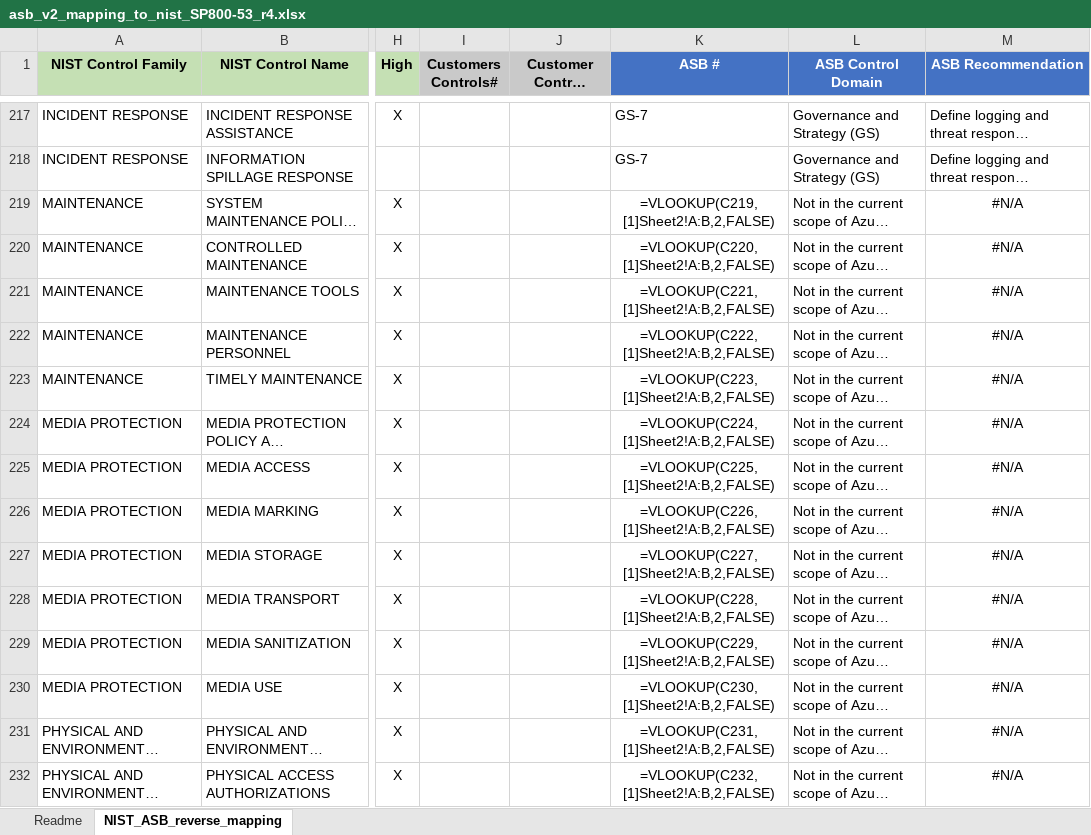
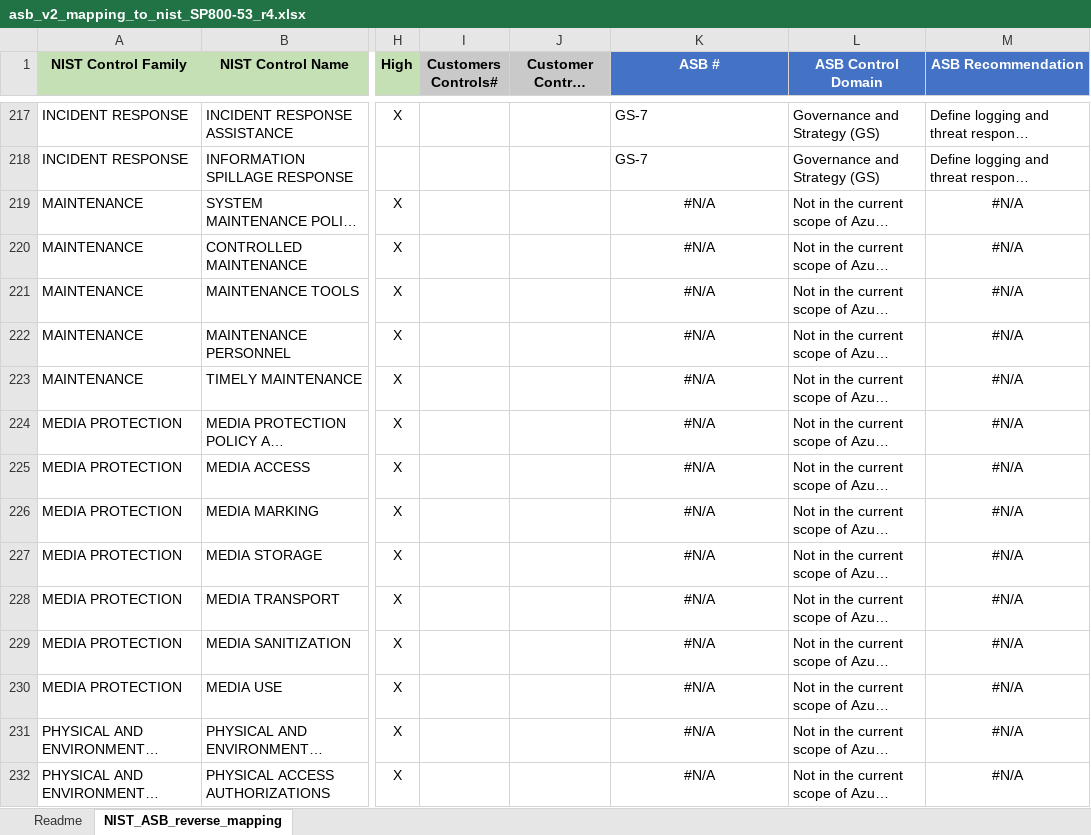
Before and after one commit to MicrosoftDocs/SecurityBenchmarks, an Excel workbook: Azure Security Benchmark/2.0/asb_v2_mapping_to_nist_SP800-53_r4.xlsx, sheet NIST_ASB_reverse_mapping, drawn as a sheet; only a part is shown, gaps mark what is left out; long unchanged cells end in …; values as stored, in another font and other column widths than the file's, no borders; formulas are shown in place of their values; the diff covers the shown part only; the diff names each change by its address in the sheet, - before the commit and + after, or states it on an @@ line.

Commit message:
Replacing VLOOKUPS with flat data

```diff
--- a/Azure Security Benchmark/2.0/asb_v2_mapping_to_nist_SP800-53_r4.xlsx (sheet NIST_ASB_reverse_mapping)
+++ b/Azure Security Benchmark/2.0/asb_v2_mapping_to_nist_SP800-53_r4.xlsx (sheet NIST_ASB_reverse_mapping)
-K219 (ASB #): =VLOOKUP(C219,[1]Sheet2!A:B,2,FALSE)
+K219 (ASB #): #N/A
-K220 (ASB #): =VLOOKUP(C220,[1]Sheet2!A:B,2,FALSE)
+K220 (ASB #): #N/A
-K221 (ASB #): =VLOOKUP(C221,[1]Sheet2!A:B,2,FALSE)
+K221 (ASB #): #N/A
-K222 (ASB #): =VLOOKUP(C222,[1]Sheet2!A:B,2,FALSE)
+K222 (ASB #): #N/A
-K223 (ASB #): =VLOOKUP(C223,[1]Sheet2!A:B,2,FALSE)
+K223 (ASB #): #N/A
-K224 (ASB #): =VLOOKUP(C224,[1]Sheet2!A:B,2,FALSE)
+K224 (ASB #): #N/A
-K225 (ASB #): =VLOOKUP(C225,[1]Sheet2!A:B,2,FALSE)
+K225 (ASB #): #N/A
-K226 (ASB #): =VLOOKUP(C226,[1]Sheet2!A:B,2,FALSE)
+K226 (ASB #): #N/A
-K227 (ASB #): =VLOOKUP(C227,[1]Sheet2!A:B,2,FALSE)
+K227 (ASB #): #N/A
-K228 (ASB #): =VLOOKUP(C228,[1]Sheet2!A:B,2,FALSE)
+K228 (ASB #): #N/A
-K229 (ASB #): =VLOOKUP(C229,[1]Sheet2!A:B,2,FALSE)
+K229 (ASB #): #N/A
-K230 (ASB #): =VLOOKUP(C230,[1]Sheet2!A:B,2,FALSE)
+K230 (ASB #): #N/A
-K231 (ASB #): =VLOOKUP(C231,[1]Sheet2!A:B,2,FALSE)
+K231 (ASB #): #N/A
-K232 (ASB #): =VLOOKUP(C232,[1]Sheet2!A:B,2,FALSE)
+K232 (ASB #): #N/A
```
Also changed, not shown: 68 edited cells elsewhere in this sheet.
